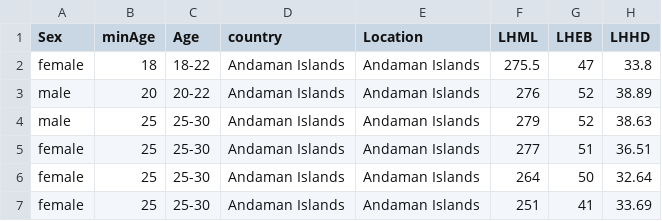
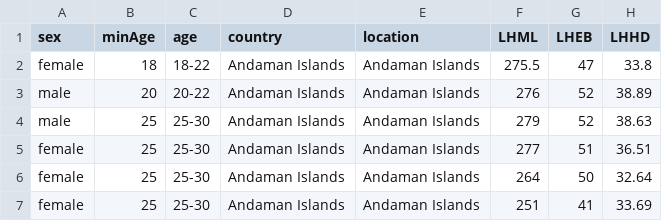
Before and after one commit to xrubio/stats, a CSV file: data/goldmanOther.csv, drawn as a sheet; only a part is shown; the diff names each change by its address in the sheet, - before the commit and + after, or states it on an @@ line.

```diff
--- a/data/goldmanOther.csv
+++ b/data/goldmanOther.csv
-A1: Sex
+A1: sex
-C1: Age
+C1: age
-E1: Location
+E1: location
```
Also changed, not shown: data/goldmanUS.csv.
